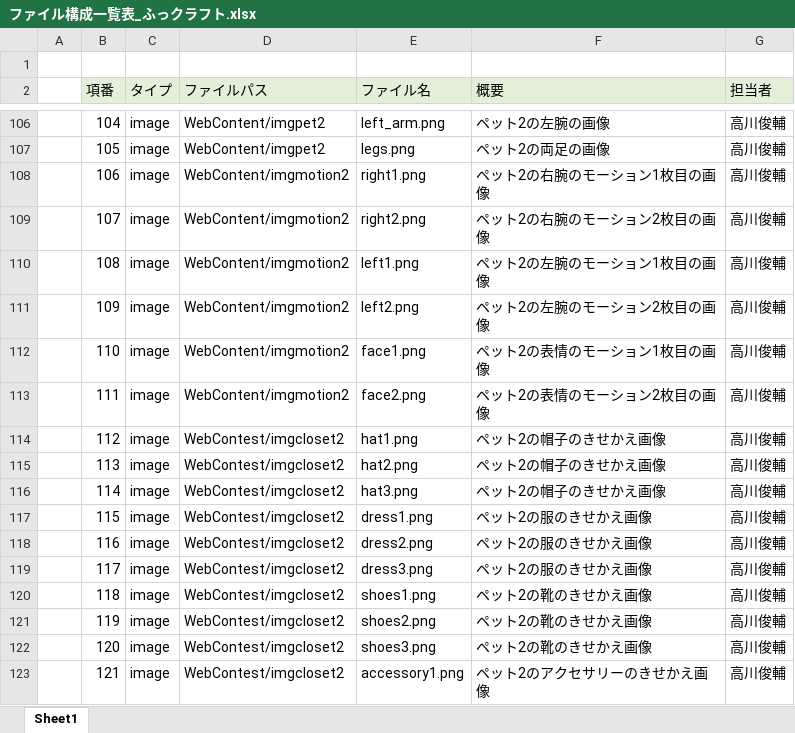
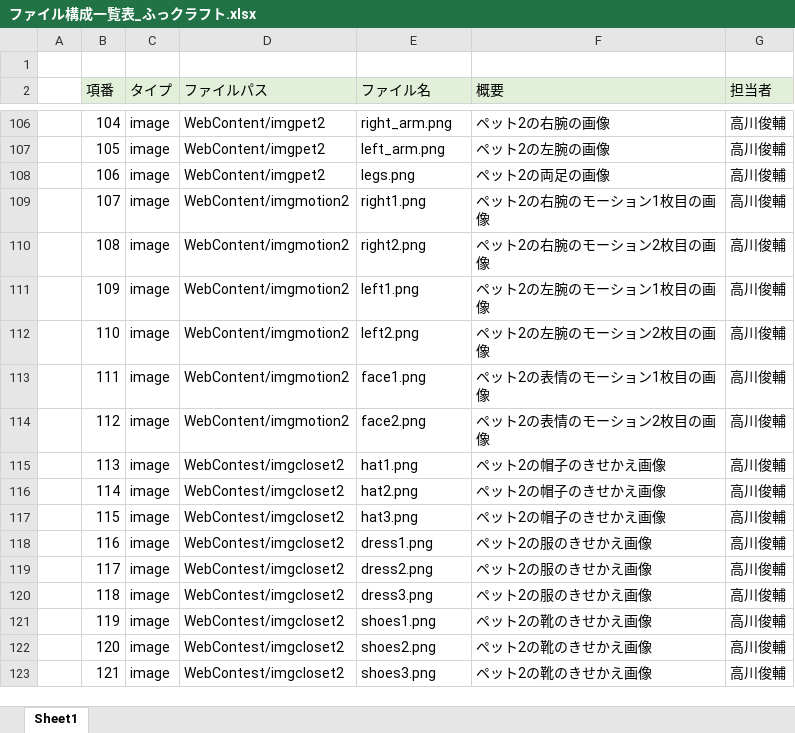
Before and after one commit to dojo2023/E-3, an Excel workbook: doc/3_内部設計/ファイル構成一覧表_ふっクラフト.xlsx, sheet Sheet1, drawn as a sheet; only a part is shown, gaps mark what is left out; values as stored, in another font and other column widths than the file's, no borders; the diff covers the shown part only; the diff names each change by its address in the sheet, - before the commit and + after, or states it on an @@ line.

```diff
--- a/doc/3_内部設計/ファイル構成一覧表_ふっクラフト.xlsx (sheet Sheet1)
+++ b/doc/3_内部設計/ファイル構成一覧表_ふっクラフト.xlsx (sheet Sheet1)
@@ column A renumbered between rows 80 and 173 @@
-E106 (ファイル名): left_arm.png
+E106 (ファイル名): right_arm.png
-F106 (概要): ペット2の左腕の画像
+F106 (概要): ペット2の右腕の画像
-E107 (ファイル名): legs.png
+E107 (ファイル名): left_arm.png
-F107 (概要): ペット2の両足の画像
+F107 (概要): ペット2の左腕の画像
-D108 (ファイルパス): WebContent/imgmotion2
+D108 (ファイルパス): WebContent/imgpet2
-E108 (ファイル名): right1.png
+E108 (ファイル名): legs.png
-F108 (概要): ペット2の右腕のモーション1枚目の画像
+F108 (概要): ペット2の両足の画像
-E109 (ファイル名): right2.png
+E109 (ファイル名): right1.png
-F109 (概要): ペット2の右腕のモーション2枚目の画像
+F109 (概要): ペット2の右腕のモーション1枚目の画像
-E110 (ファイル名): left1.png
+E110 (ファイル名): right2.png
-F110 (概要): ペット2の左腕のモーション1枚目の画像
+F110 (概要): ペット2の右腕のモーション2枚目の画像
-E111 (ファイル名): left2.png
+E111 (ファイル名): left1.png
-F111 (概要): ペット2の左腕のモーション2枚目の画像
+F111 (概要): ペット2の左腕のモーション1枚目の画像
-E112 (ファイル名): face1.png
+E112 (ファイル名): left2.png
-F112 (概要): ペット2の表情のモーション1枚目の画像
+F112 (概要): ペット2の左腕のモーション2枚目の画像
-E113 (ファイル名): face2.png
+E113 (ファイル名): face1.png
-F113 (概要): ペット2の表情のモーション2枚目の画像
+F113 (概要): ペット2の表情のモーション1枚目の画像
-D114 (ファイルパス): WebContest/imgcloset2
+D114 (ファイルパス): WebContent/imgmotion2
-E114 (ファイル名): hat1.png
+E114 (ファイル名): face2.png
-F114 (概要): ペット2の帽子のきせかえ画像
+F114 (概要): ペット2の表情のモーション2枚目の画像
-E115 (ファイル名): hat2.png
+E115 (ファイル名): hat1.png
-E116 (ファイル名): hat3.png
+E116 (ファイル名): hat2.png
-E117 (ファイル名): dress1.png
+E117 (ファイル名): hat3.png
-F117 (概要): ペット2の服のきせかえ画像
+F117 (概要): ペット2の帽子のきせかえ画像
-E118 (ファイル名): dress2.png
+E118 (ファイル名): dress1.png
-E119 (ファイル名): dress3.png
+E119 (ファイル名): dress2.png
-E120 (ファイル名): shoes1.png
+E120 (ファイル名): dress3.png
-F120 (概要): ペット2の靴のきせかえ画像
+F120 (概要): ペット2の服のきせかえ画像
-E121 (ファイル名): shoes2.png
+E121 (ファイル名): shoes1.png
-E122 (ファイル名): shoes3.png
+E122 (ファイル名): shoes2.png
-E123 (ファイル名): accessory1.png
+E123 (ファイル名): shoes3.png
-F123 (概要): ペット2のアクセサリーのきせかえ画像
+F123 (概要): ペット2の靴のきせかえ画像
```
Also changed, not shown: 1 added row and 189 edited cells elsewhere in this sheet, formulas that keep their value, 1 other file.
